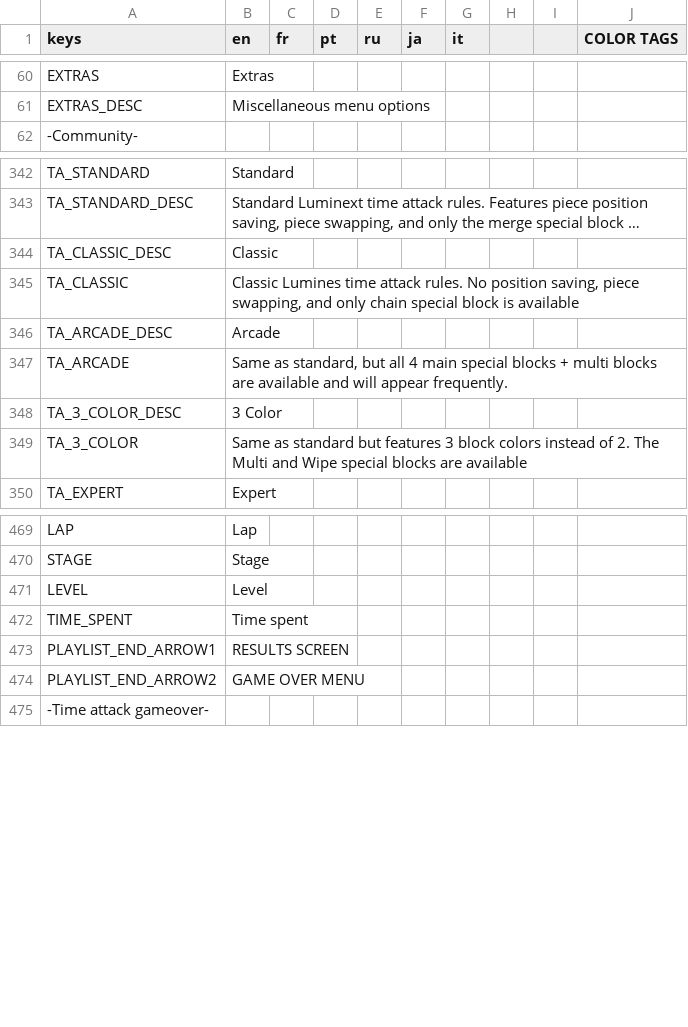
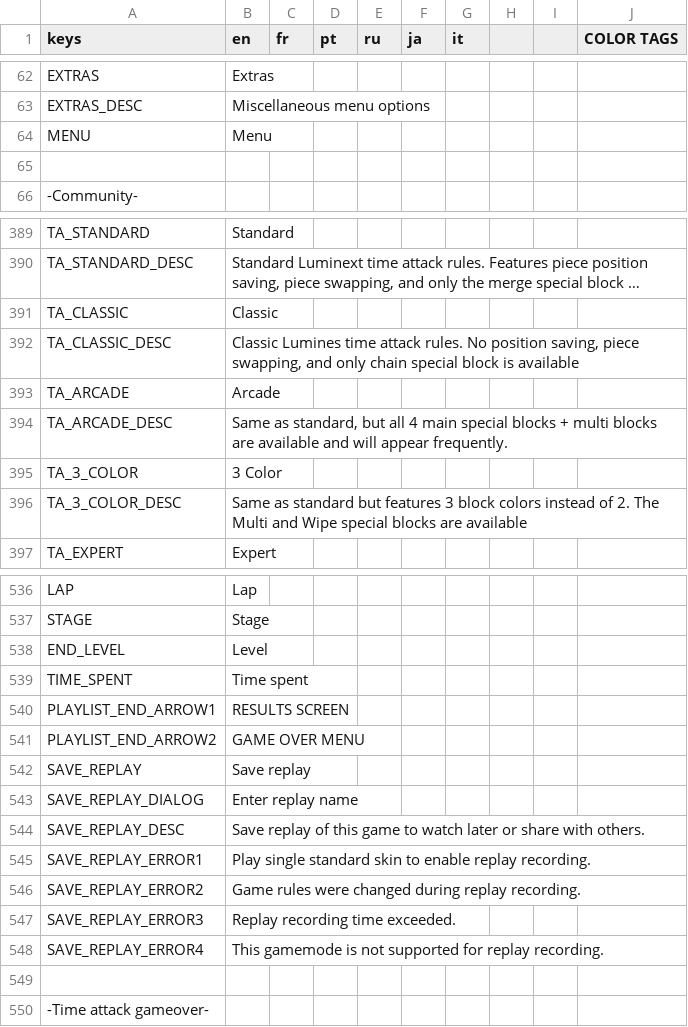
Before and after one commit to UnfavorableEnhancer/Project-Luminext, a CSV file: translations/project_luminext_translation.csv, drawn as a sheet; only a part is shown, gaps mark what is left out; long unchanged cells end in …; removed rows and columns are numbered as before the commit, all else as after; the diff covers the shown part only; the diff names each change by its address in the sheet, - before the commit and + after, or states it on an @@ line.

Commit message:
translation support stitching part 1
almost fully working but some lines need tweaks and .xlsx file wasn't updated yet

```diff
--- a/translations/project_luminext_translation.csv
+++ b/translations/project_luminext_translation.csv
+row 64: MENU | Menu
+row 65: (empty)
-row 344: TA_CLASSIC_DESC | Classic
-B391 (en): Classic Lumines time attack rules. No position saving, piece swapping, and only chain special block is available
+B391 (en): Classic
-row 346: TA_ARCADE_DESC | Arcade
+row 392: TA_CLASSIC_DESC | Classic Lumines time attack rules. No position saving, piece swapping, and only chain special block is available
-B393 (en): Same as standard, but all 4 main special blocks + multi blocks are available and will appear frequently.
+B393 (en): Arcade
-row 348: TA_3_COLOR_DESC | 3 Color
+row 394: TA_ARCADE_DESC | Same as standard, but all 4 main special blocks + multi blocks are available and will appear frequently.
-B395 (en): Same as standard but features 3 block colors instead of 2. The Multi and Wipe special blocks are available
+B395 (en): 3 Color
+row 396: TA_3_COLOR_DESC | Same as standard but features 3 block colors instead of 2. The Multi and Wipe special blocks are available
-A538 (keys): LEVEL
+A538 (keys): END_LEVEL
+row 542: SAVE_REPLAY | Save replay
+row 543: SAVE_REPLAY_DIALOG | Enter replay name
+row 544: SAVE_REPLAY_DESC | Save replay of this game to watch later or share with others.
+row 545: SAVE_REPLAY_ERROR1 | Play single standard skin to enable replay recording.
+row 546: SAVE_REPLAY_ERROR2 | Game rules were changed during replay recording.
+row 547: SAVE_REPLAY_ERROR3 | Replay recording time exceeded.
+row 548: SAVE_REPLAY_ERROR4 | This gamemode is not supported for replay recording.
+row 549: (empty)
```
Also changed, not shown: 78 added rows, 4 removed rows and 23 edited cells elsewhere in this file, 49 other files.
